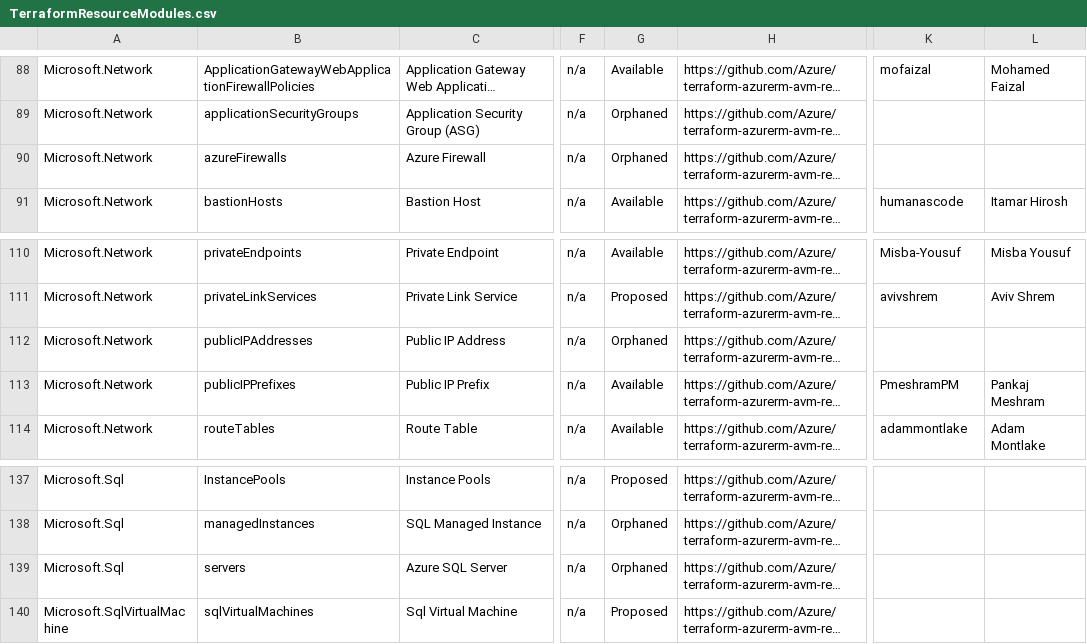
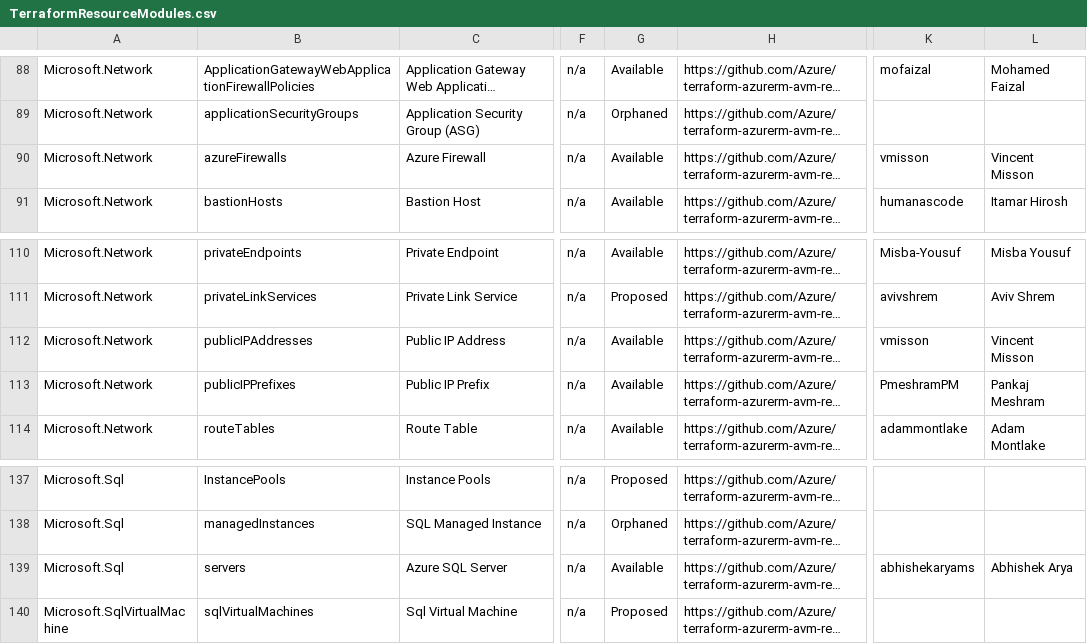
Before and after one commit to Azure/Azure-Verified-Modules, a CSV file: docs/static/module-indexes/TerraformResourceModules.csv, drawn as a sheet; only a part is shown, gaps mark what is left out; long unchanged cells end in …; the diff names each change by its address in the sheet, - before the commit and + after, or states it on an @@ line.

```diff
--- a/docs/static/module-indexes/TerraformResourceModules.csv
+++ b/docs/static/module-indexes/TerraformResourceModules.csv
-G90: Orphaned
+G90: Available
-K90: (empty)
+K90: vmisson
-L90: (empty)
+L90: Vincent Misson
-G112: Orphaned
+G112: Available
-K112: (empty)
+K112: vmisson
-L112: (empty)
+L112: Vincent Misson
-G139: Orphaned
+G139: Available
-K139: (empty)
+K139: abhishekaryams
-L139: (empty)
+L139: Abhishek Arya
```
Also changed, not shown: docs/static/module-indexes/BicepResourceModules.csv.
